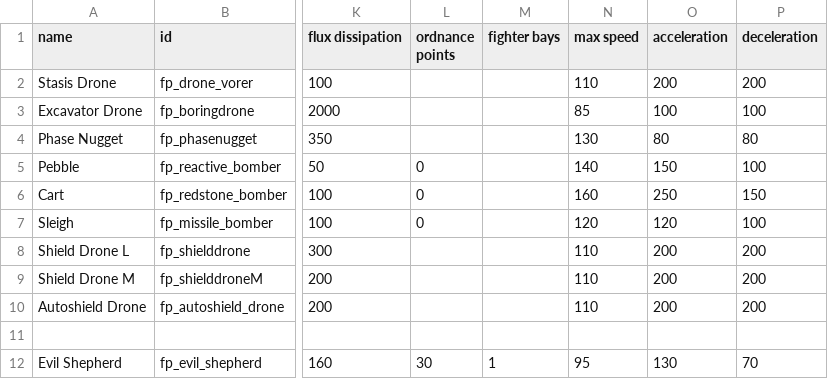
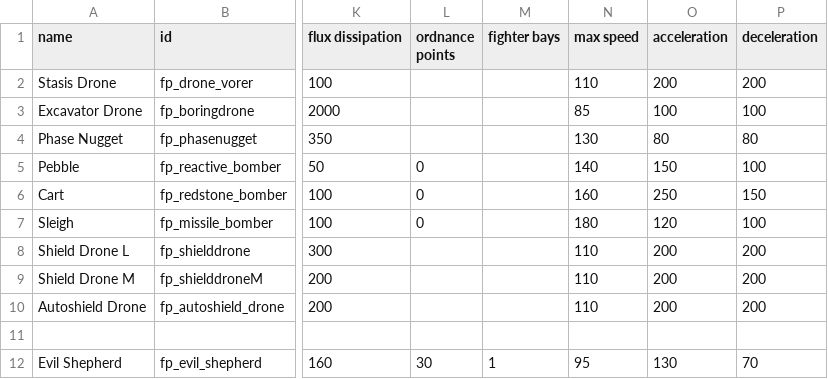
Before and after one commit to SirFuzzWuzz/FuzzyPack, a CSV file: data/hulls/ship_data.csv, drawn as a sheet; only a part is shown, gaps mark what is left out; the diff names each change by its address in the sheet, - before the commit and + after, or states it on an @@ line.

```diff
--- a/data/hulls/ship_data.csv
+++ b/data/hulls/ship_data.csv
-N7 (max speed): 120
+N7 (max speed): 180
```
Also changed, not shown: data/hulls/wing_data.csv, data/strings/descriptions.csv, 10 other files.
